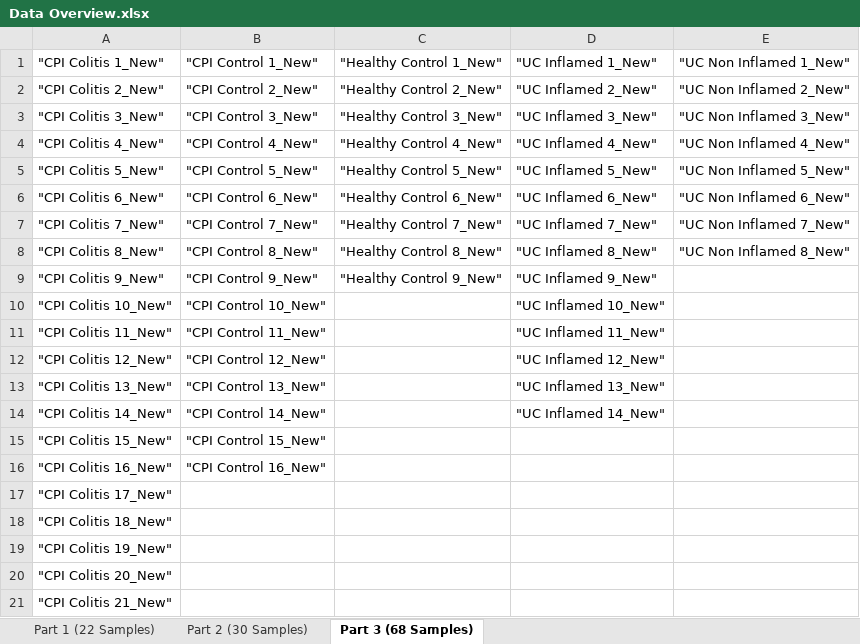
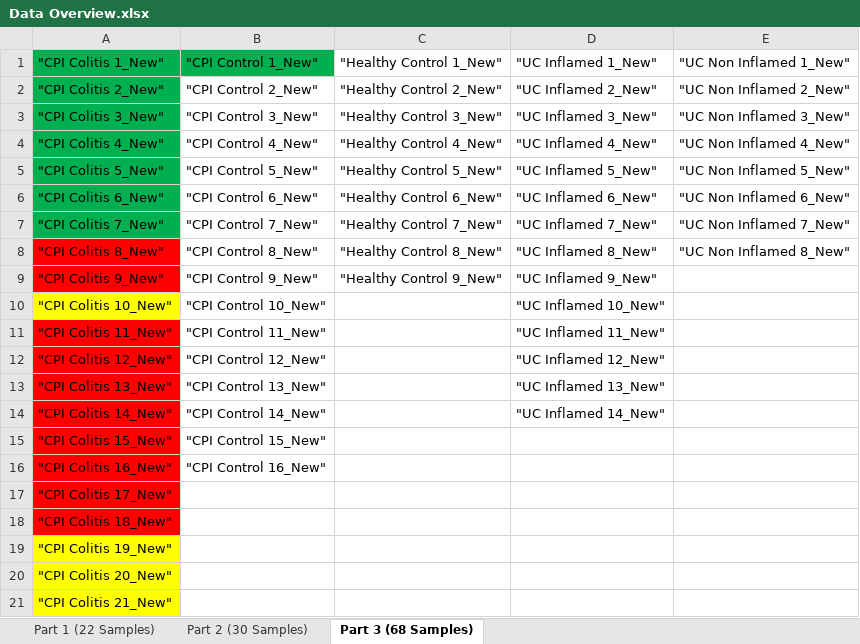
Before and after one commit to Roohparvar/irAEsProject, an Excel workbook: Data Overview.xlsx, sheet Part 3 (68 Samples), drawn as a sheet; values as stored, in another font and other column widths than the file's, no borders; the diff names each change by its address in the sheet, - before the commit and + after, or states it on an @@ line.

Commit message:
Quality control completed for CPI_Colitis samples

```diff
--- a/Data Overview.xlsx (sheet Part 3 (68 Samples))
+++ b/Data Overview.xlsx (sheet Part 3 (68 Samples))
-A1:B1 fill: none
+A1:B1 fill: #00B050
-A2:A7 fill: none
+A2:A7 fill: #00B050
-A8:A9 fill: none
+A8:A9 fill: #FF0000
-A10 fill: none
+A10 fill: #FFFF00
-A11:A18 fill: none
+A11:A18 fill: #FF0000
-A19:A21 fill: none
+A19:A21 fill: #FFFF00
```
Also changed, not shown: 34 other files.
